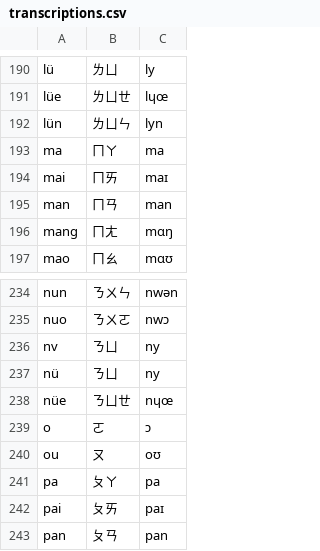
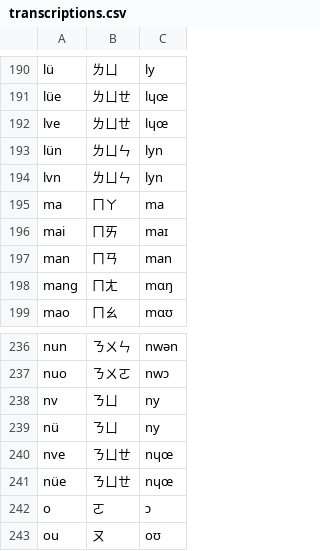
Before and after one commit to shaojinding/dragonmapper, a CSV file: dragonmapper/data/transcriptions.csv, drawn as a sheet; only a part is shown, gaps mark what is left out; the shorter side is filled out with more unchanged rows.

Commit message:
Update transcriptions.csv

```diff
--- a/dragonmapper/data/transcriptions.csv
+++ b/dragonmapper/data/transcriptions.csv
@@ -191,3 +191,5 @@ lü,ㄌㄩ,ly
 lüe,ㄌㄩㄝ,lɥœ
+lve,ㄌㄩㄝ,lɥœ
 lün,ㄌㄩㄣ,lyn
+lvn,ㄌㄩㄣ,lyn
 ma,ㄇㄚ,ma
@@ -237,2 +239,3 @@ nv,ㄋㄩ,ny
 nü,ㄋㄩ,ny
+nve,ㄋㄩㄝ,nɥœ
 nüe,ㄋㄩㄝ,nɥœ
```
